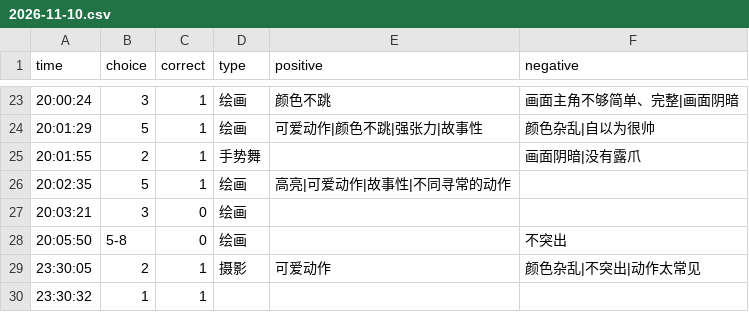
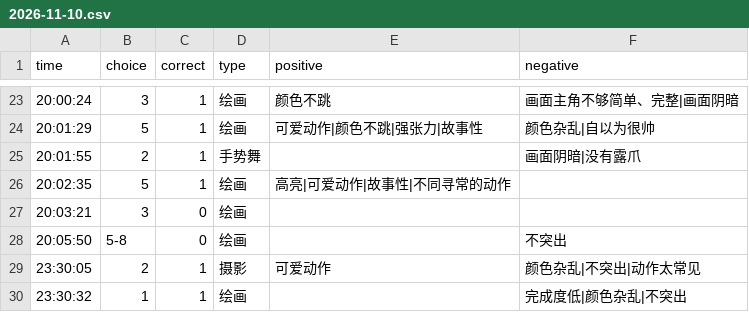
Before and after one commit to heyan9/qidi-data, a CSV file: logs/2026-11-10.csv, drawn as a sheet; only a part is shown, gaps mark what is left out.

Commit message:
sync logs/2026-11-10.csv

```diff
--- a/logs/2026-11-10.csv
+++ b/logs/2026-11-10.csv
@@ -29,2 +29,2 @@ time,choice,correct,type,positive,negative
     23:30:05,2,1,摄影,可爱动作,颜色杂乱|不突出|动作太常见
-23:30:32,1,1
+23:30:32,1,1,绘画,,完成度低|颜色杂乱|不突出
```
